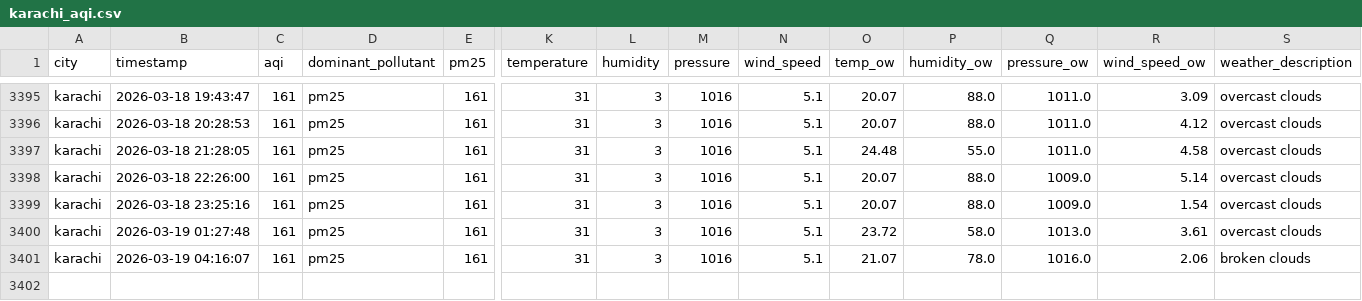
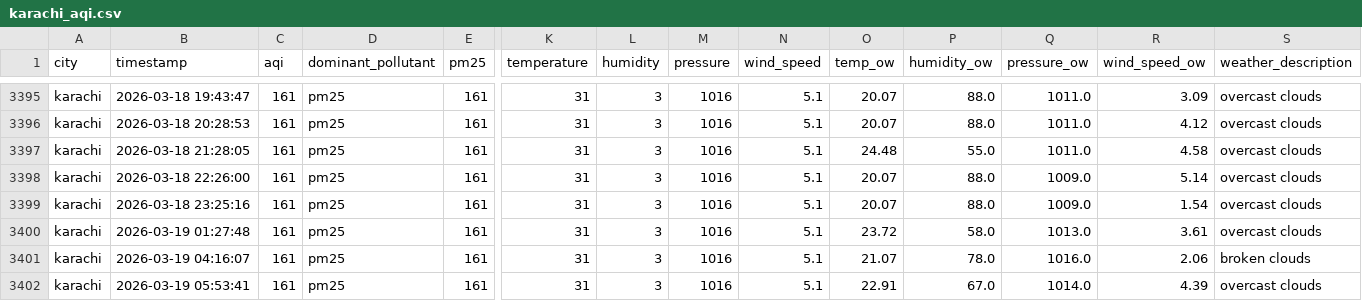
Before and after one commit to Kumkum-Wadhwani/aqi-karachi-predictor, a CSV file: feature_store/features/karachi_aqi.csv, drawn as a sheet; only a part is shown, gaps mark what is left out; rows hold the shown columns only; the diff names each change by its address in the sheet, - before the commit and + after, or states it on an @@ line.

```diff
--- a/feature_store/features/karachi_aqi.csv
+++ b/feature_store/features/karachi_aqi.csv
+row 3402: karachi | 2026-03-19 05:53:41 | 161 | pm25 | 161 | 31 | 3 | 1016 | 5.1 | 22.91 | 67.0 | 1014.0 | 4.39 | overcast clouds
```
